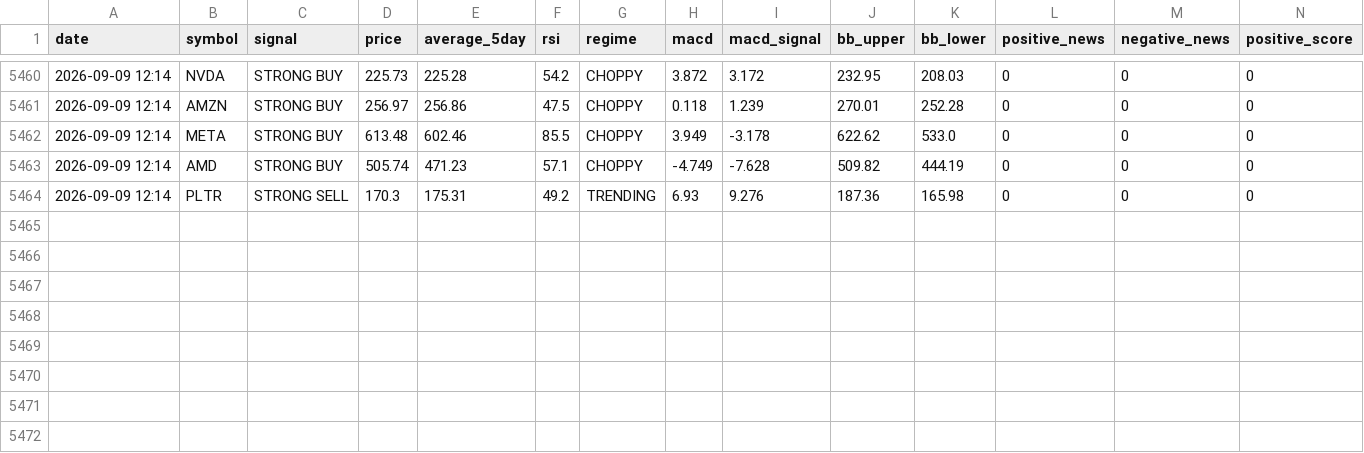
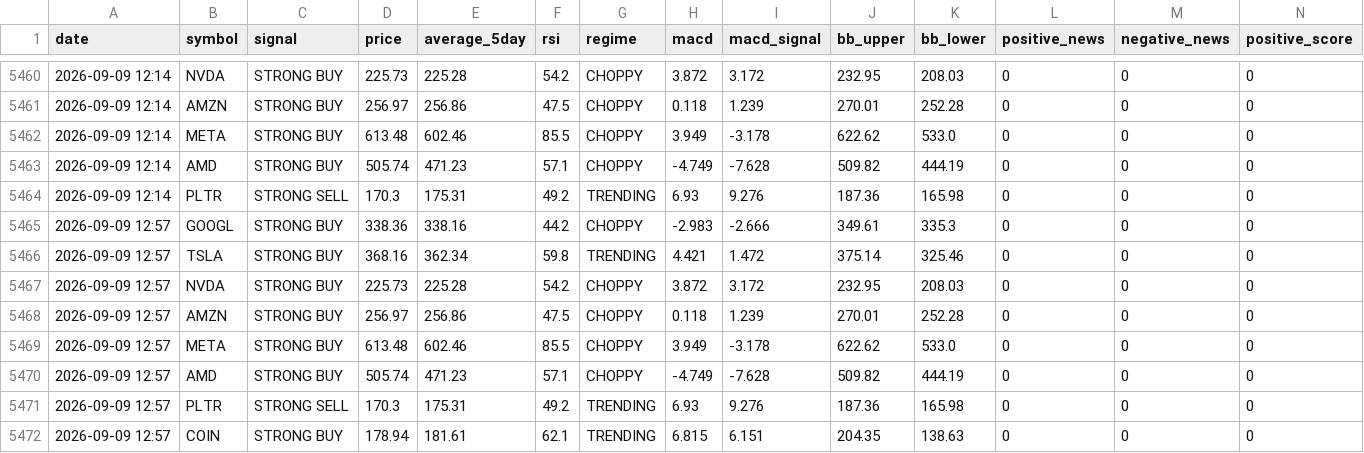
Before and after one commit to apolodario-rgb/trading-signal-app, a CSV file: signal_log_45MIN.csv, drawn as a sheet; only a part is shown, gaps mark what is left out; rows hold the shown columns only; the diff names each change by its address in the sheet, - before the commit and + after, or states it on an @@ line.

```diff
--- a/signal_log_45MIN.csv
+++ b/signal_log_45MIN.csv
+row 5465: 2026-09-09 12:57 | GOOGL | STRONG BUY | 338.36 | 338.16 | 44.2 | CHOPPY | -2.983 | -2.666 | 349.61 | 335.3 | 0 | 0 | 0
+row 5466: 2026-09-09 12:57 | TSLA | STRONG BUY | 368.16 | 362.34 | 59.8 | TRENDING | 4.421 | 1.472 | 375.14 | 325.46 | 0 | 0 | 0
+row 5467: 2026-09-09 12:57 | NVDA | STRONG BUY | 225.73 | 225.28 | 54.2 | CHOPPY | 3.872 | 3.172 | 232.95 | 208.03 | 0 | 0 | 0
+row 5468: 2026-09-09 12:57 | AMZN | STRONG BUY | 256.97 | 256.86 | 47.5 | CHOPPY | 0.118 | 1.239 | 270.01 | 252.28 | 0 | 0 | 0
+row 5469: 2026-09-09 12:57 | META | STRONG BUY | 613.48 | 602.46 | 85.5 | CHOPPY | 3.949 | -3.178 | 622.62 | 533.0 | 0 | 0 | 0
+row 5470: 2026-09-09 12:57 | AMD | STRONG BUY | 505.74 | 471.23 | 57.1 | CHOPPY | -4.749 | -7.628 | 509.82 | 444.19 | 0 | 0 | 0
+row 5471: 2026-09-09 12:57 | PLTR | STRONG SELL | 170.3 | 175.31 | 49.2 | TRENDING | 6.93 | 9.276 | 187.36 | 165.98 | 0 | 0 | 0
+row 5472: 2026-09-09 12:57 | COIN | STRONG BUY | 178.94 | 181.61 | 62.1 | TRENDING | 6.815 | 6.151 | 204.35 | 138.63 | 0 | 0 | 0
```
Also changed, not shown: portfolio_history_45MIN.csv.
